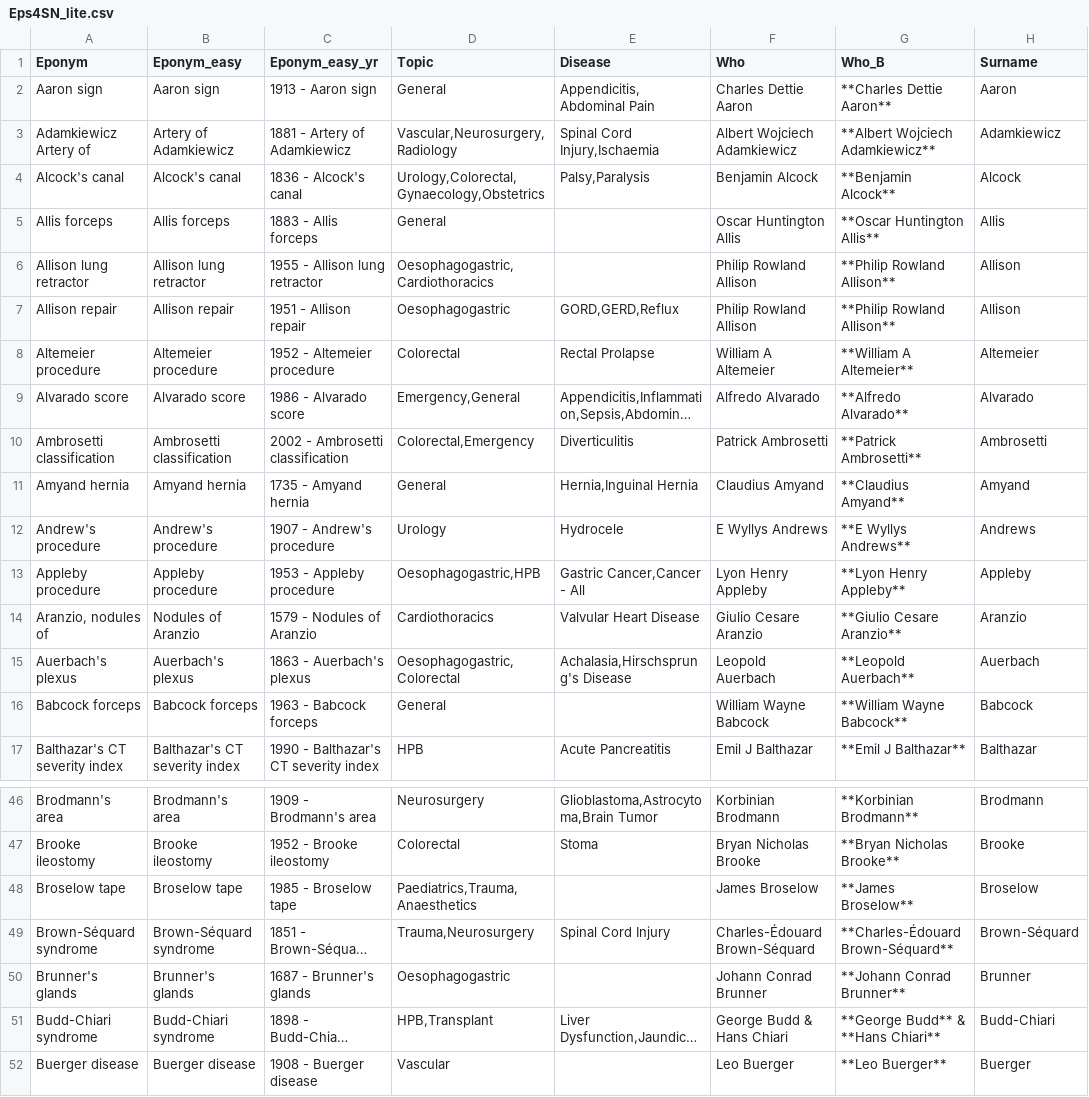
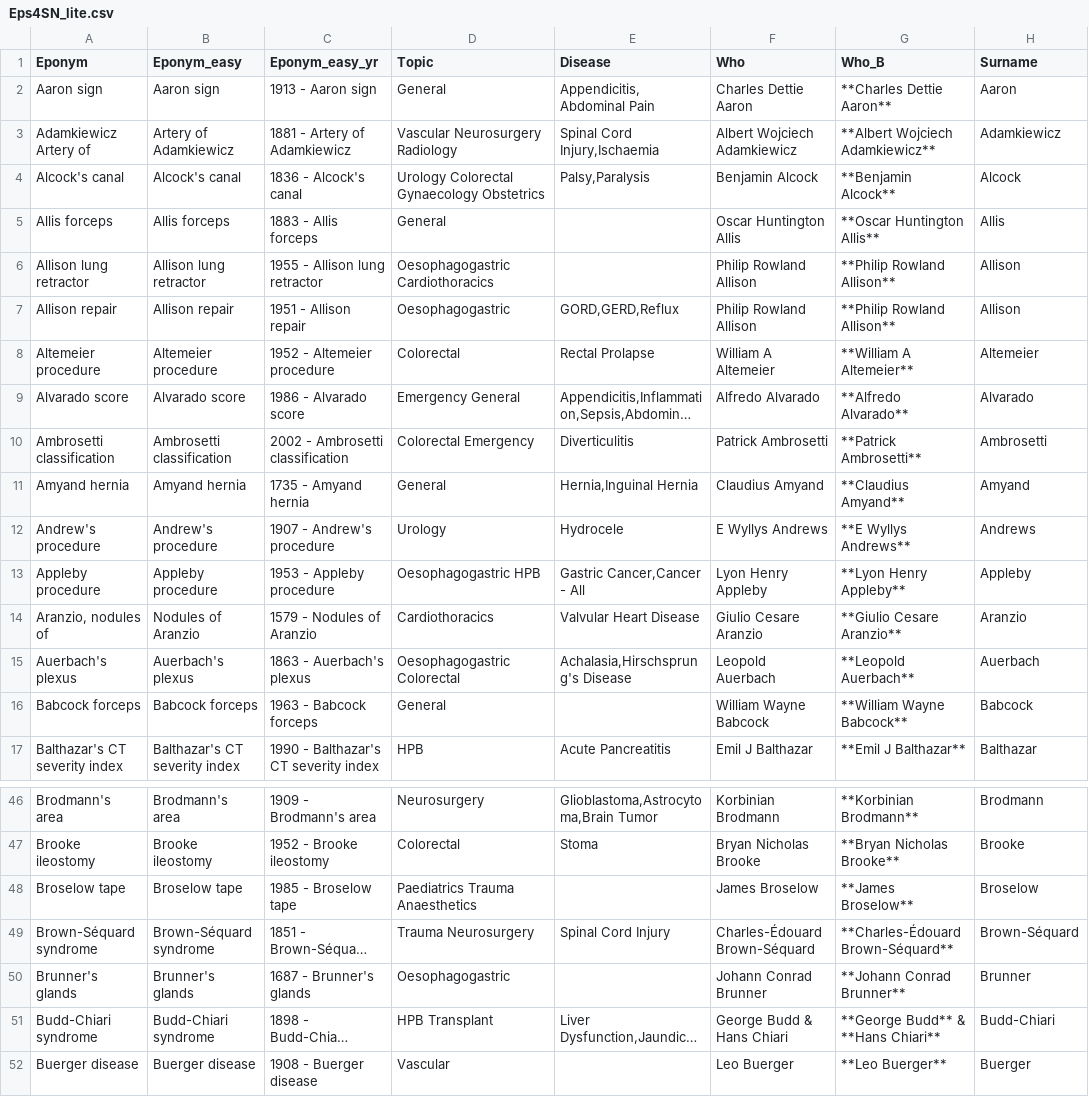
Before and after one commit to HayesAJ83/LastGo01, a CSV file: static/database/Eps4SN_lite.csv, drawn as a sheet; only a part is shown, gaps mark what is left out; long unchanged cells end in …; the diff covers the shown part only; the diff names each change by its address in the sheet, - before the commit and + after, or states it on an @@ line.

```diff
--- a/static/database/Eps4SN_lite.csv
+++ b/static/database/Eps4SN_lite.csv
-D3 (Topic): Vascular,Neurosurgery,Radiology
+D3 (Topic): Vascular Neurosurgery Radiology
-D4 (Topic): Urology,Colorectal,Gynaecology,Obstetrics
+D4 (Topic): Urology Colorectal Gynaecology Obstetrics
-D6 (Topic): Oesophagogastric,Cardiothoracics
+D6 (Topic): Oesophagogastric Cardiothoracics
-D9 (Topic): Emergency,General
+D9 (Topic): Emergency General
-D10 (Topic): Colorectal,Emergency
+D10 (Topic): Colorectal Emergency
-D13 (Topic): Oesophagogastric,HPB
+D13 (Topic): Oesophagogastric HPB
-D15 (Topic): Oesophagogastric,Colorectal
+D15 (Topic): Oesophagogastric Colorectal
-D48 (Topic): Paediatrics,Trauma,Anaesthetics
+D48 (Topic): Paediatrics Trauma Anaesthetics
-D49 (Topic): Trauma,Neurosurgery
+D49 (Topic): Trauma Neurosurgery
-D51 (Topic): HPB,Transplant
+D51 (Topic): HPB Transplant
```
Also changed, not shown: 11 edited cells elsewhere in this file.
